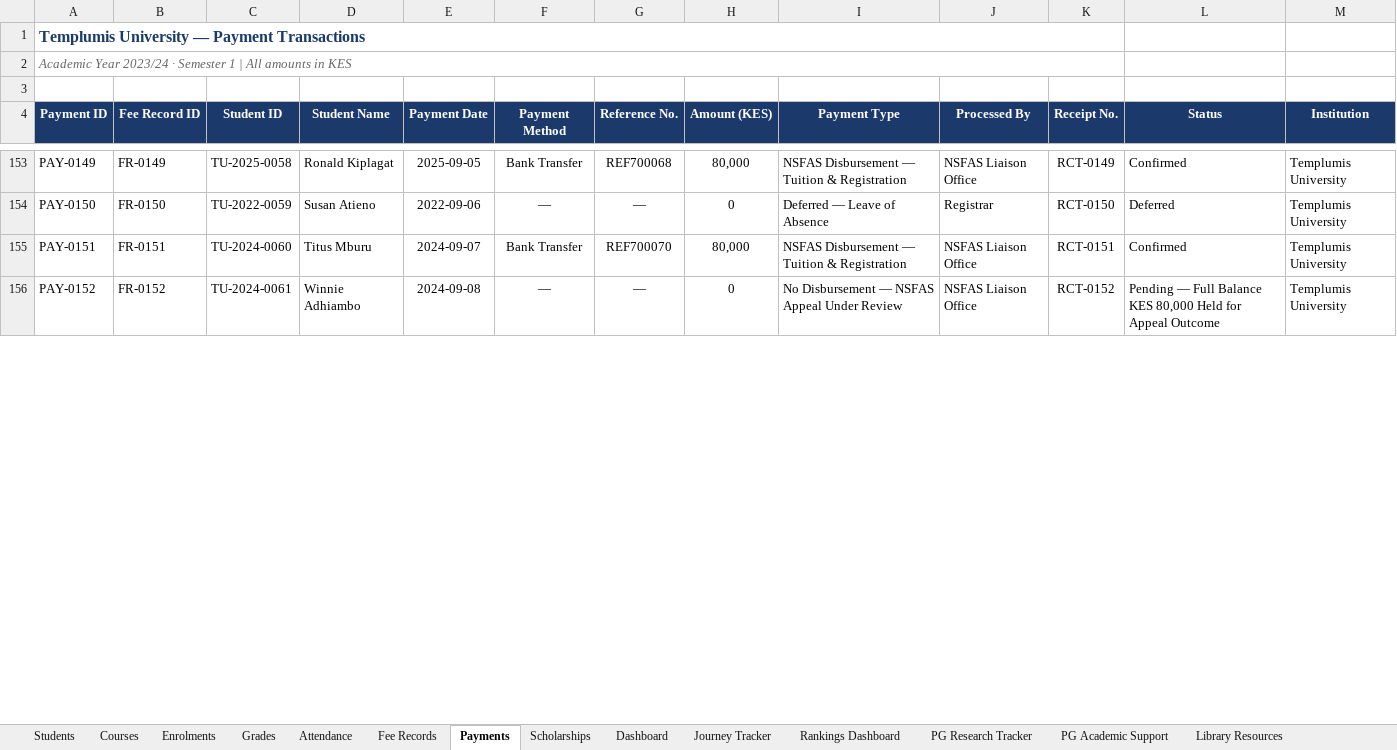
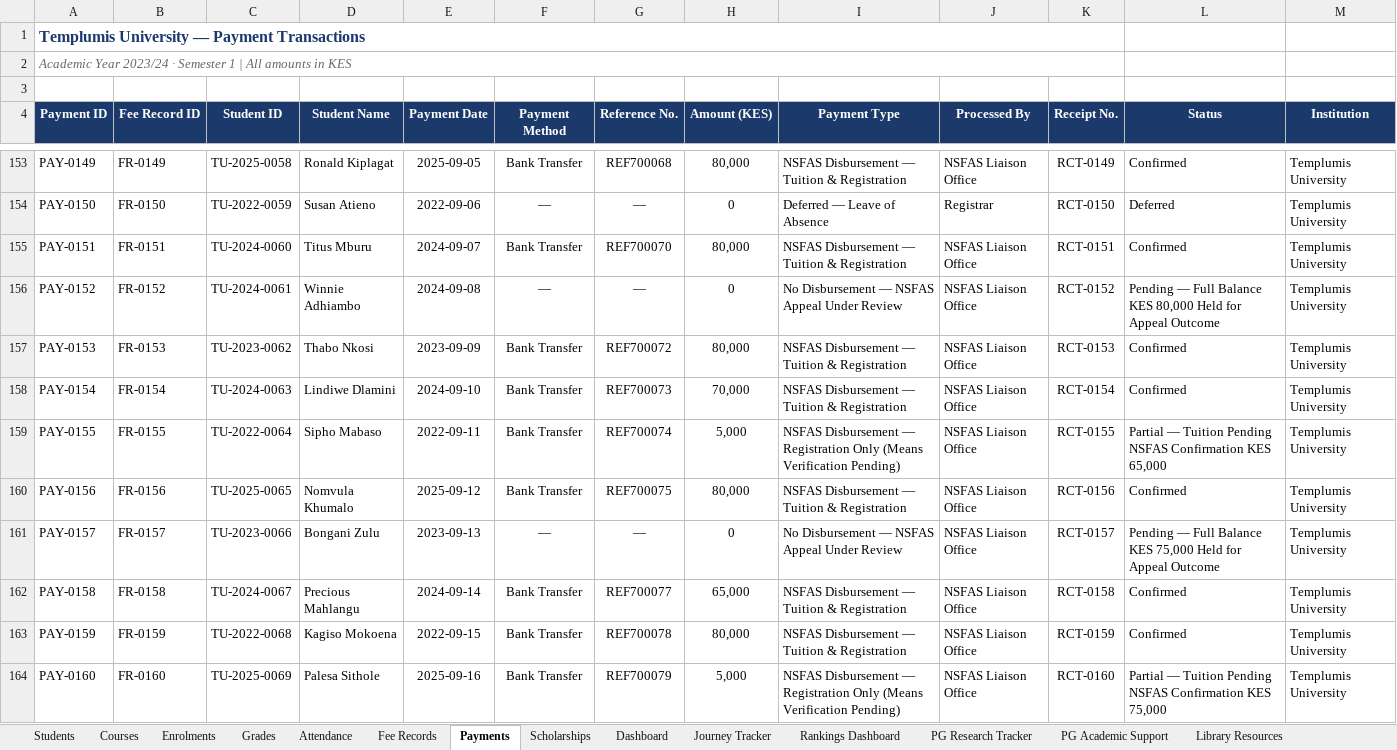
Before and after one commit to SGGaita/templumis, an Excel workbook: data/templumis_university_v2.xlsx, sheet Payments, drawn as a sheet; only a part is shown, gaps mark what is left out; values as stored, in another font and other column widths than the file's, no borders; the diff covers the shown part only; the diff names each change by its address in the sheet, - before the commit and + after, or states it on an @@ line.

```diff
--- a/data/templumis_university_v2.xlsx (sheet Payments)
+++ b/data/templumis_university_v2.xlsx (sheet Payments)
+row 157: PAY-0153 | FR-0153 | TU-2023-0062 | Thabo Nkosi | 2023-09-09 | Bank Transfer | REF700072 | 80,000 | NSFAS Disbursement — Tuition & Registration | NSFAS Liaison Office | RCT-0153 | Confirmed | Templumis University
+row 158: PAY-0154 | FR-0154 | TU-2024-0063 | Lindiwe Dlamini | 2024-09-10 | Bank Transfer | REF700073 | 70,000 | NSFAS Disbursement — Tuition & Registration | NSFAS Liaison Office | RCT-0154 | Confirmed | Templumis University
+row 159: PAY-0155 | FR-0155 | TU-2022-0064 | Sipho Mabaso | 2022-09-11 | Bank Transfer | REF700074 | 5,000 | NSFAS Disbursement — Registration Only (Means Verification Pending) | NSFAS Liaison Office | RCT-0155 | Partial — Tuition Pending NSFAS Confirmation KES 65,000 | Templumis University
+row 160: PAY-0156 | FR-0156 | TU-2025-0065 | Nomvula Khumalo | 2025-09-12 | Bank Transfer | REF700075 | 80,000 | NSFAS Disbursement — Tuition & Registration | NSFAS Liaison Office | RCT-0156 | Confirmed | Templumis University
+row 161: PAY-0157 | FR-0157 | TU-2023-0066 | Bongani Zulu | 2023-09-13 | — | — | 0 | No Disbursement — NSFAS Appeal Under Review | NSFAS Liaison Office | RCT-0157 | Pending — Full Balance KES 75,000 Held for Appeal Outcome | Templumis University
+row 162: PAY-0158 | FR-0158 | TU-2024-0067 | Precious Mahlangu | 2024-09-14 | Bank Transfer | REF700077 | 65,000 | NSFAS Disbursement — Tuition & Registration | NSFAS Liaison Office | RCT-0158 | Confirmed | Templumis University
+row 163: PAY-0159 | FR-0159 | TU-2022-0068 | Kagiso Mokoena | 2022-09-15 | Bank Transfer | REF700078 | 80,000 | NSFAS Disbursement — Tuition & Registration | NSFAS Liaison Office | RCT-0159 | Confirmed | Templumis University
+row 164: PAY-0160 | FR-0160 | TU-2025-0069 | Palesa Sithole | 2025-09-16 | Bank Transfer | REF700079 | 5,000 | NSFAS Disbursement — Registration Only (Means Verification Pending) | NSFAS Liaison Office | RCT-0160 | Partial — Tuition Pending NSFAS Confirmation KES 75,000 | Templumis University
```
Also changed, not shown: 12 added rows, 1 edited cell and cell formats elsewhere in this sheet, sheet Students, sheet NSFAS Student Tracking, sheet Attendance, sheet NSFAS Reports, sheet Enrolments, sheet Grades, 6 more sheets, formulas that keep their value, 57 other files.
